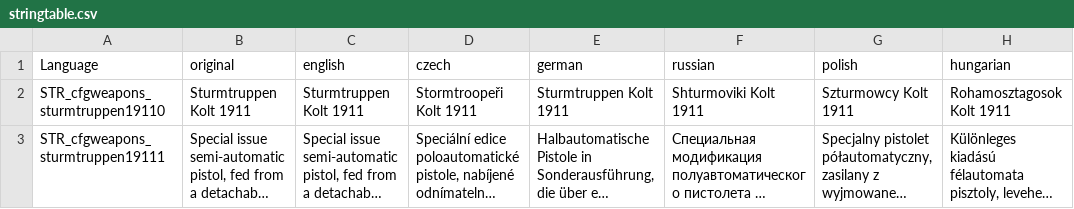
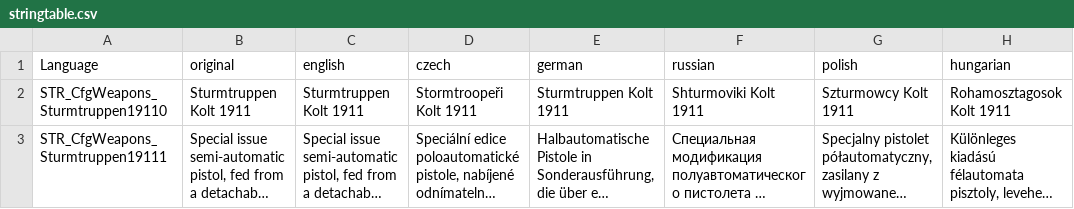
Before and after one commit to IsleOfTheDead/Sturmtruppen, a CSV file: Sturmtruppen/languagecore/stringtable.csv, drawn as a sheet; only a part is shown; long unchanged cells end in …; the diff names each change by its address in the sheet, - before the commit and + after, or states it on an @@ line.

```diff
--- a/Sturmtruppen/languagecore/stringtable.csv
+++ b/Sturmtruppen/languagecore/stringtable.csv
-A2 (Language): STR_cfgweapons_sturmtruppen19110
+A2 (Language): STR_CfgWeapons_Sturmtruppen19110
-A3 (Language): STR_cfgweapons_sturmtruppen19111
+A3 (Language): STR_CfgWeapons_Sturmtruppen19111
```
Also changed, not shown: 3 other files.
